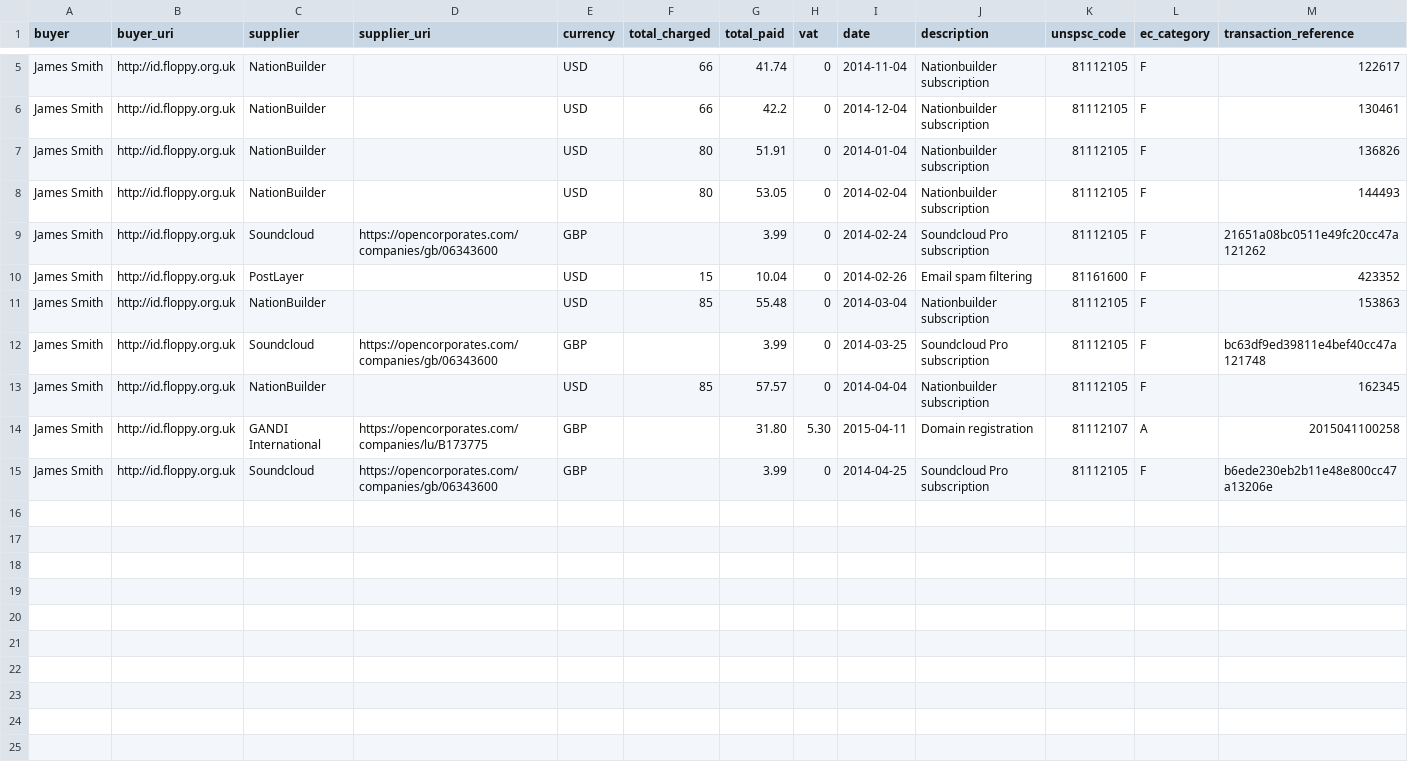
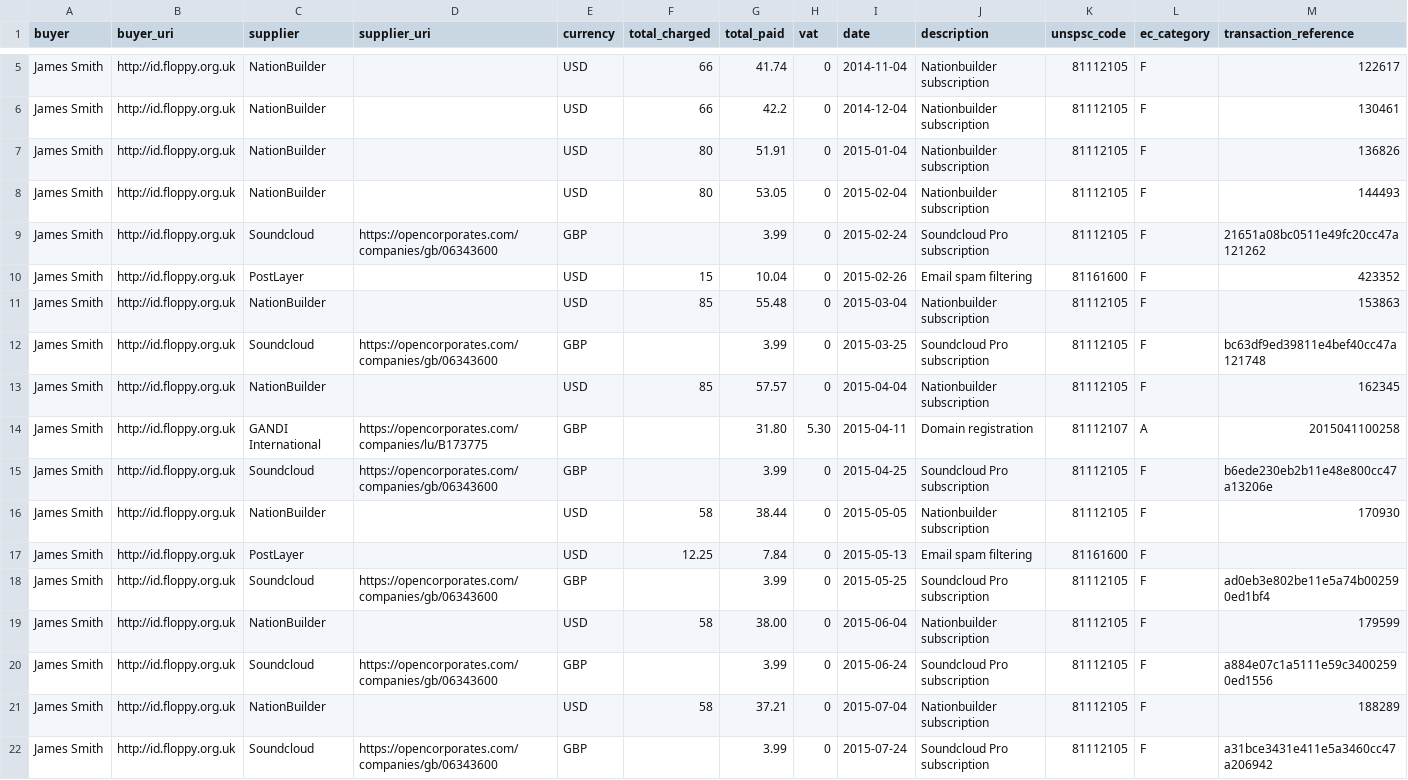
Before and after one commit to SomethingNewUK/finances, a CSV file: national/expenditure.csv, drawn as a sheet; only a part is shown, gaps mark what is left out; the diff names each change by its address in the sheet, - before the commit and + after, or states it on an @@ line.

Commit message:
updated regular expenditure post-election

```diff
--- a/national/expenditure.csv
+++ b/national/expenditure.csv
-I7 (date): 2014-01-04
+I7 (date): 2015-01-04
-I8 (date): 2014-02-04
+I8 (date): 2015-02-04
-I9 (date): 2014-02-24
+I9 (date): 2015-02-24
-I10 (date): 2014-02-26
+I10 (date): 2015-02-26
-I11 (date): 2014-03-04
+I11 (date): 2015-03-04
-I12 (date): 2014-03-25
+I12 (date): 2015-03-25
-I13 (date): 2014-04-04
+I13 (date): 2015-04-04
-I15 (date): 2014-04-25
+I15 (date): 2015-04-25
+row 16: James Smith | http://id.floppy.org.uk | NationBuilder |  | USD | 58 | 38.44 | 0 | 2015-05-05 | Nationbuilder subscription | 81112105 | F | 170930
+row 17: James Smith | http://id.floppy.org.uk | PostLayer |  | USD | 12.25 | 7.84 | 0 | 2015-05-13 | Email spam filtering | 81161600 | F
+row 18: James Smith | http://id.floppy.org.uk | Soundcloud | https://opencorporates.com/companies/gb/06343600 | GBP |  | 3.99 | 0 | 2015-05-25 | Soundcloud Pro subscription | 81112105 | F | ad0eb3e802be11e5a74b002590ed1bf4
+row 19: James Smith | http://id.floppy.org.uk | NationBuilder |  | USD | 58 | 38.00 | 0 | 2015-06-04 | Nationbuilder subscription | 81112105 | F | 179599
+row 20: James Smith | http://id.floppy.org.uk | Soundcloud | https://opencorporates.com/companies/gb/06343600 | GBP |  | 3.99 | 0 | 2015-06-24 | Soundcloud Pro subscription | 81112105 | F | a884e07c1a5111e59c34002590ed1556
+row 21: James Smith | http://id.floppy.org.uk | NationBuilder |  | USD | 58 | 37.21 | 0 | 2015-07-04 | Nationbuilder subscription | 81112105 | F | 188289
+row 22: James Smith | http://id.floppy.org.uk | Soundcloud | https://opencorporates.com/companies/gb/06343600 | GBP |  | 3.99 | 0 | 2015-07-24 | Soundcloud Pro subscription | 81112105 | F | a31bce3431e411e5a3460cc47a206942
```
